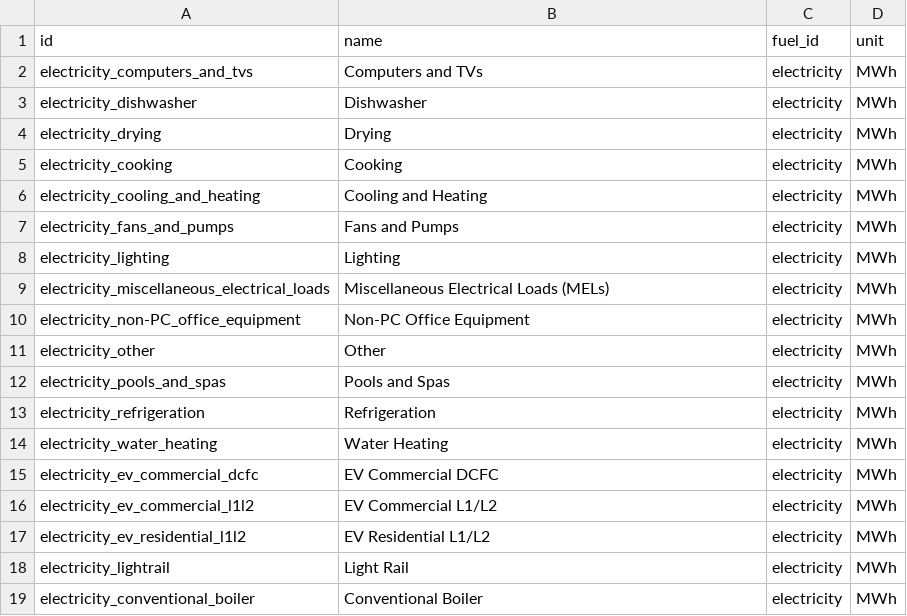
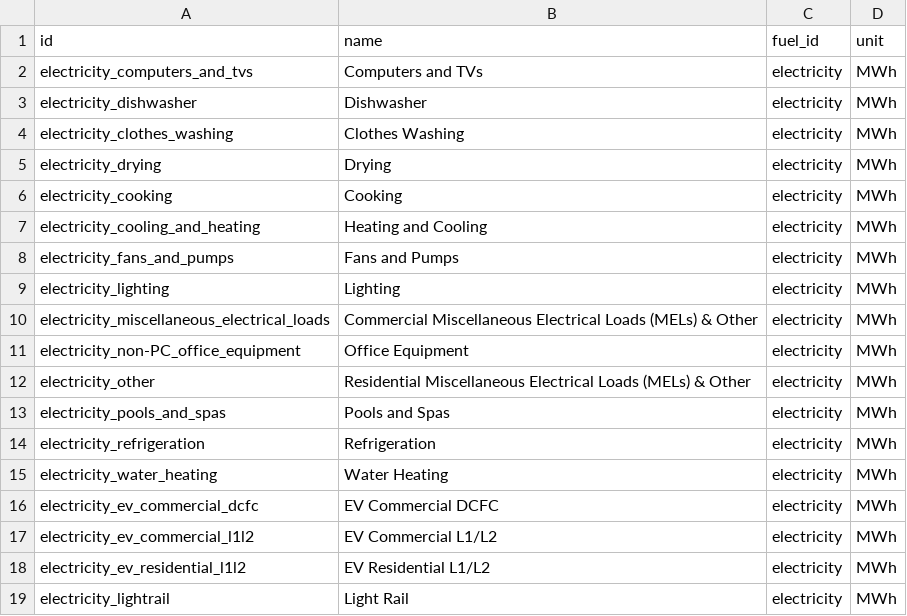
Before and after one commit to dsgrid/dsgrid-project-DECARB, a CSV file: project/dimensions/enduses.csv, drawn as a sheet; only a part is shown; the shorter side is filled out with more unchanged rows.

Commit message:
Update enduses.csv
Update dsgrid enduses.csv with final building data set end-use names.

Includes new row for 'electricity_clothes_washing' which did not previously exist in dsgrid so may require changes elsewhere.

Commercial and residential 'Miscellaneous Electrical Loads' need to be kept separate due to inability to split commercial MELs from commercial other, the latter of which includes loads that are not disaggregated in AEO (and Scout) data.

```diff
--- a/project/dimensions/enduses.csv
+++ b/project/dimensions/enduses.csv
@@ -3,10 +3,11 @@ electricity_computers_and_tvs,Computers and TVs,electricity,MWh
 electricity_dishwasher,Dishwasher,electricity,MWh
+electricity_clothes_washing,Clothes Washing,electricity,MWh
 electricity_drying,Drying,electricity,MWh
 electricity_cooking,Cooking,electricity,MWh
-electricity_cooling_and_heating,Cooling and Heating,electricity,MWh
+electricity_cooling_and_heating,Heating and Cooling,electricity,MWh
 electricity_fans_and_pumps,Fans and Pumps,electricity,MWh
 electricity_lighting,Lighting,electricity,MWh
-electricity_miscellaneous_electrical_loads,Miscellaneous Electrical Loads (MELs),electricity,MWh
-electricity_non-PC_office_equipment,Non-PC Office Equipment,electricity,MWh
-electricity_other,Other,electricity,MWh
+electricity_miscellaneous_electrical_loads,Commercial Miscellaneous Electrical Loads (MELs) & Other,electricity,MWh
+electricity_non-PC_office_equipment,Office Equipment,electricity,MWh
+electricity_other,Residential Miscellaneous Electrical Loads (MELs) & Other,electricity,MWh
 electricity_pools_and_spas,Pools and Spas,electricity,MWh
```
